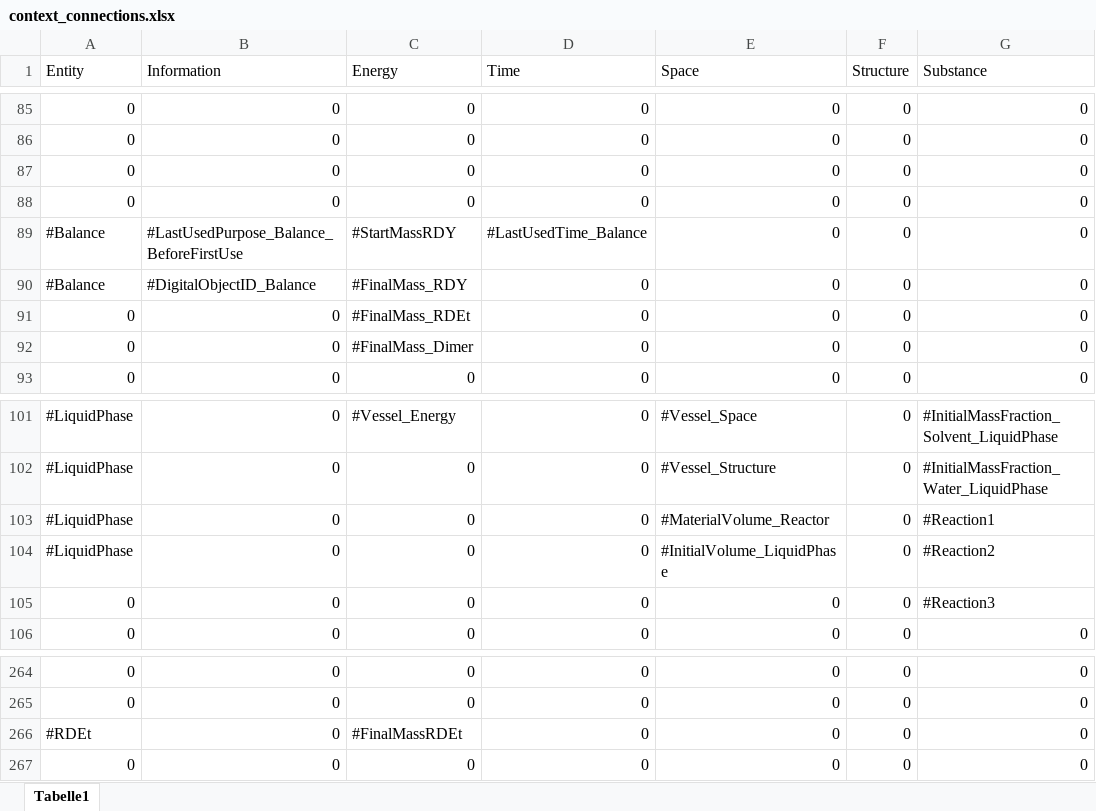
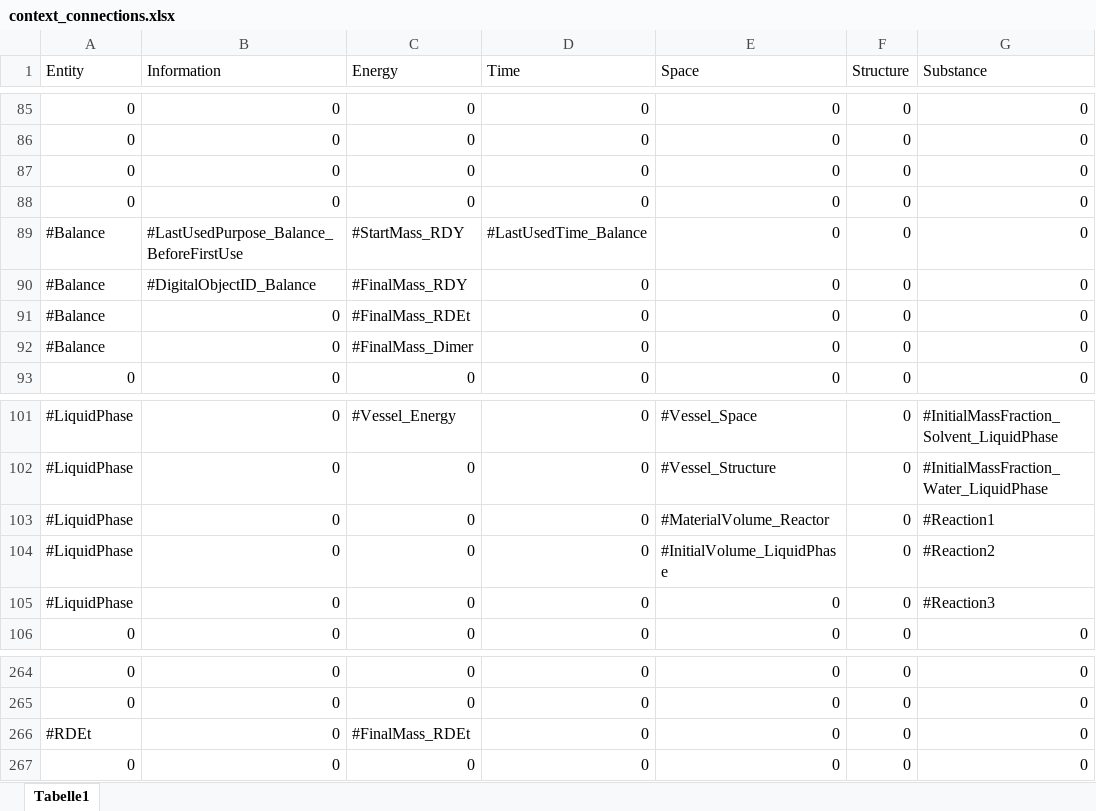
Before and after one commit to laurafadler/hydrogenation, an Excel workbook: context_connections.xlsx, sheet Tabelle1, drawn as a sheet; only a part is shown, gaps mark what is left out; values as stored, in another font and other column widths than the file's, no borders; the diff names each change by its address in the sheet, - before the commit and + after, or states it on an @@ line.

```diff
--- a/context_connections.xlsx (sheet Tabelle1)
+++ b/context_connections.xlsx (sheet Tabelle1)
-C89 (Energy): #StartMassRDY
+C89 (Energy): #StartMass_RDY
-A91:A92 (Entity): 0
+A91:A92 (Entity): #Balance
-A105 (Entity): 0
+A105 (Entity): #LiquidPhase
-C266 (Energy): #FinalMassRDEt
+C266 (Energy): #FinalMass_RDEt
```
Also changed, not shown: formulas that keep their value, CASESTUDY_Hydrogenation.xlsx, 6 other files.
